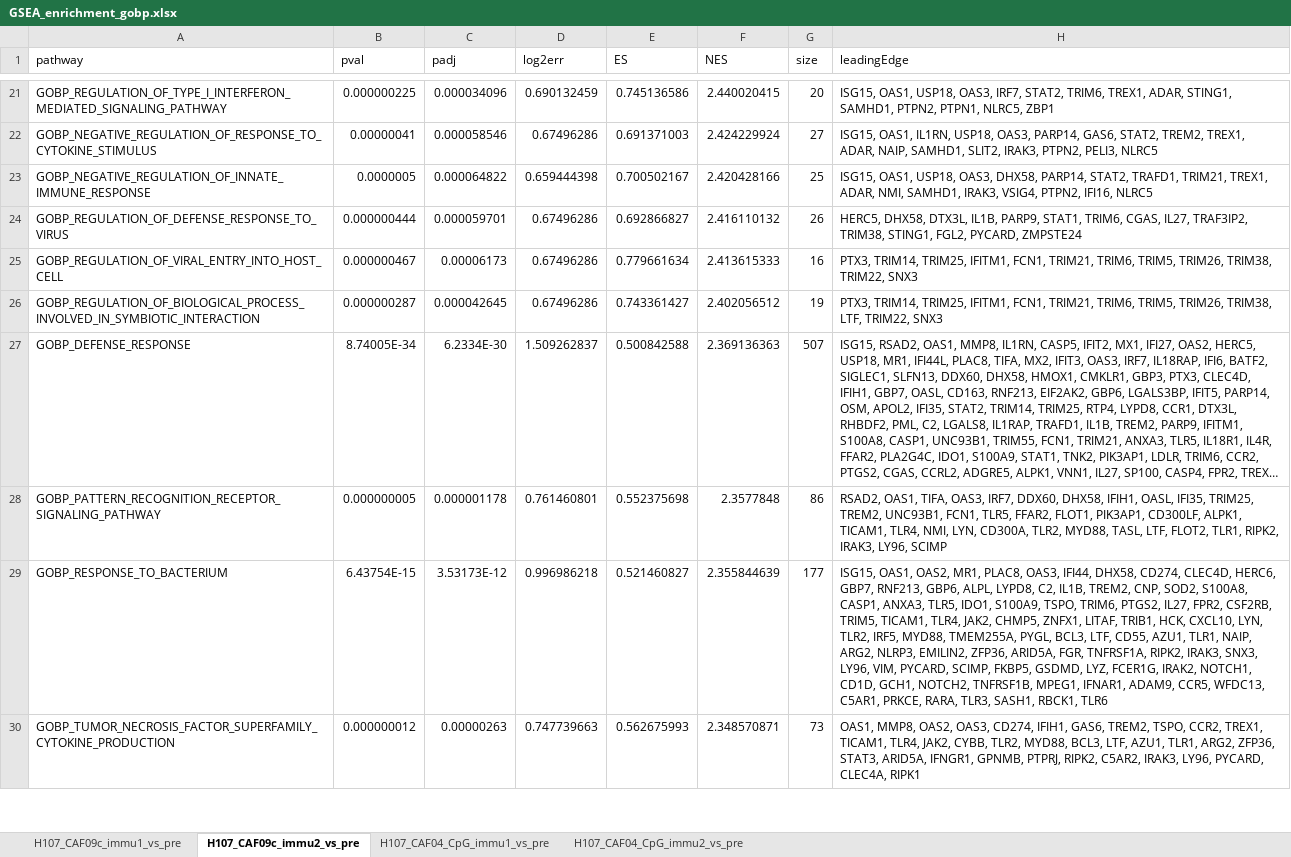
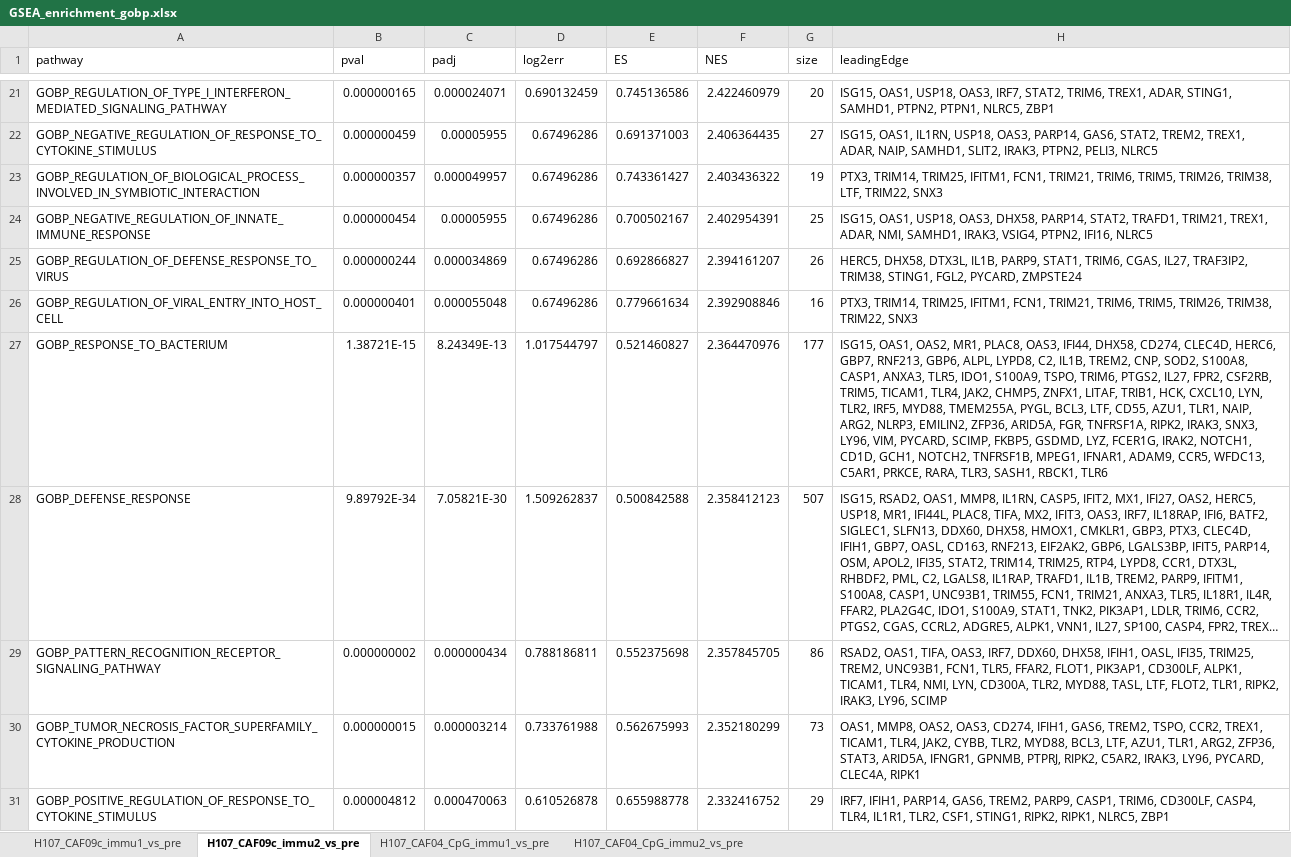
Before and after one commit to INFIMM-Bioinformatics/TB-PAXGENE, an Excel workbook: data/pathway_enrichment/GSEA_enrichment_gobp.xlsx, sheet H107_CAF09c_immu2_vs_pre, drawn as a sheet; only a part is shown, gaps mark what is left out; long unchanged cells end in …; values as stored, in another font and other column widths than the file's, no borders; removed rows and columns are numbered as before the commit, all else as after; the diff covers the shown part only; the diff names each change by its address in the sheet, - before the commit and + after, or states it on an @@ line.

```diff
--- a/data/pathway_enrichment/GSEA_enrichment_gobp.xlsx (sheet H107_CAF09c_immu2_vs_pre)
+++ b/data/pathway_enrichment/GSEA_enrichment_gobp.xlsx (sheet H107_CAF09c_immu2_vs_pre)
-B21 (pval): 0.000000225
+B21 (pval): 0.000000165
-C21 (padj): 0.000034096
+C21 (padj): 0.000024071
-F21 (NES): 2.440020415
+F21 (NES): 2.422460979
-B22 (pval): 0.00000041
+B22 (pval): 0.000000459
-C22 (padj): 0.000058546
+C22 (padj): 0.00005955
-F22 (NES): 2.424229924
+F22 (NES): 2.406364435
+row 23: GOBP_REGULATION_OF_BIOLOGICAL_PROCESS_INVOLVED_IN_SYMBIOTIC_INTERACTION | 0.000000357 | 0.000049957 | 0.67496286 | 0.743361427 | 2.403436322 | 19 | PTX3, TRIM14, TRIM25, IFITM1, FCN1, TRIM21, TRIM6, TRIM5, TRIM26, TRIM38, LTF, TRIM22, SNX3
-B24 (pval): 0.0000005
+B24 (pval): 0.000000454
-C24 (padj): 0.000064822
+C24 (padj): 0.00005955
-D24 (log2err): 0.659444398
+D24 (log2err): 0.67496286
-F24 (NES): 2.420428166
+F24 (NES): 2.402954391
-B25 (pval): 0.000000444
+B25 (pval): 0.000000244
-C25 (padj): 0.000059701
+C25 (padj): 0.000034869
-F25 (NES): 2.416110132
+F25 (NES): 2.394161207
-B26 (pval): 0.000000467
+B26 (pval): 0.000000401
-C26 (padj): 0.00006173
+C26 (padj): 0.000055048
-F26 (NES): 2.413615333
+F26 (NES): 2.392908846
-row 26: GOBP_REGULATION_OF_BIOLOGICAL_PROCESS_INVOLVED_IN_SYMBIOTIC_INTERACTION | 0.000000287 | 0.000042645 | 0.67496286 | 0.743361427 | 2.402056512 | 19 | PTX3, TRIM14, TRIM25, IFITM1, FCN1, TRIM21, TRIM6, TRIM5, TRIM26, TRIM38, LTF, TRIM22, SNX3
+row 27: GOBP_RESPONSE_TO_BACTERIUM | 1.38721E-15 | 8.24349E-13 | 1.017544797 | 0.521460827 | 2.364470976 | 177 | ISG15, OAS1, OAS2, MR1, PLAC8, OAS3, IFI44, DHX58, CD274, CLEC4D, HERC6, GBP7, RNF213, GBP6, ALPL, LYPD8, C2, IL1B, TREM2, CNP, SOD2, S100A8, CASP1, ANXA3, TLR5, IDO1, S100A9, TSPO, TRIM6, PTGS2, IL27, FPR2, CSF2RB, TRIM5, TICAM1, TLR4, JAK2, CHMP5, ZNFX1, LITAF, TRIB1, HCK, CXCL10, LYN, TLR2, IRF5, MYD88, TMEM255A, PYGL, BCL3, LTF, CD55, AZU1, TLR1, NAIP, ARG2, NLRP3, EMILIN2, ZFP36, ARID5A, FGR, TNFRSF1A, RIPK2, IRAK3, SNX3, LY96, VIM, PYCARD, SCIMP, FKBP5, GSDMD, LYZ, FCER1G, IRAK2, NOTCH1, CD1D, GCH1, NOTCH2, TNFRSF1B, MPEG1, IFNAR1, ADAM9, CCR5, WFDC13, C5AR1, PRKCE, RARA, TLR3, SASH1, RBCK1, TLR6
-B28 (pval): 8.74005E-34
+B28 (pval): 9.89792E-34
-C28 (padj): 6.2334E-30
+C28 (padj): 7.05821E-30
-F28 (NES): 2.369136363
+F28 (NES): 2.358412123
-B29 (pval): 0.000000005
+B29 (pval): 0.000000002
-C29 (padj): 0.000001178
+C29 (padj): 0.000000434
-D29 (log2err): 0.761460801
+D29 (log2err): 0.788186811
-F29 (NES): 2.3577848
+F29 (NES): 2.357845705
-row 29: GOBP_RESPONSE_TO_BACTERIUM | 6.43754E-15 | 3.53173E-12 | 0.996986218 | 0.521460827 | 2.355844639 | 177 | ISG15, OAS1, OAS2, MR1, PLAC8, OAS3, IFI44, DHX58, CD274, CLEC4D, HERC6, GBP7, RNF213, GBP6, ALPL, LYPD8, C2, IL1B, TREM2, CNP, SOD2, S100A8, CASP1, ANXA3, TLR5, IDO1, S100A9, TSPO, TRIM6, PTGS2, IL27, FPR2, CSF2RB, TRIM5, TICAM1, TLR4, JAK2, CHMP5, ZNFX1, LITAF, TRIB1, HCK, CXCL10, LYN, TLR2, IRF5, MYD88, TMEM255A, PYGL, BCL3, LTF, CD55, AZU1, TLR1, NAIP, ARG2, NLRP3, EMILIN2, ZFP36, ARID5A, FGR, TNFRSF1A, RIPK2, IRAK3, SNX3, LY96, VIM, PYCARD, SCIMP, FKBP5, GSDMD, LYZ, FCER1G, IRAK2, NOTCH1, CD1D, GCH1, NOTCH2, TNFRSF1B, MPEG1, IFNAR1, ADAM9, CCR5, WFDC13, C5AR1, PRKCE, RARA, TLR3, SASH1, RBCK1, TLR6
-B30 (pval): 0.000000012
+B30 (pval): 0.000000015
-C30 (padj): 0.00000263
+C30 (padj): 0.000003214
-D30 (log2err): 0.747739663
+D30 (log2err): 0.733761988
-F30 (NES): 2.348570871
+F30 (NES): 2.352180299
+row 31: GOBP_POSITIVE_REGULATION_OF_RESPONSE_TO_CYTOKINE_STIMULUS | 0.000004812 | 0.000470063 | 0.610526878 | 0.655988778 | 2.332416752 | 29 | IRF7, IFIH1, PARP14, GAS6, TREM2, PARP9, CASP1, TRIM6, CD300LF, CASP4, TLR4, IL1R1, TLR2, CSF1, STING1, RIPK2, RIPK1, NLRC5, ZBP1
```
Also changed, not shown: 79 added rows, 90 removed rows and 429 edited cells elsewhere in this sheet, sheet H107_CAF09c_immu1_vs_pre, sheet H107_CAF04_CpG_immu2_vs_pre, sheet H107_CAF04_CpG_immu1_vs_pre, data/DElist/DGE_immu_vs_pre_global_mean.xlsx, 23 other files.
